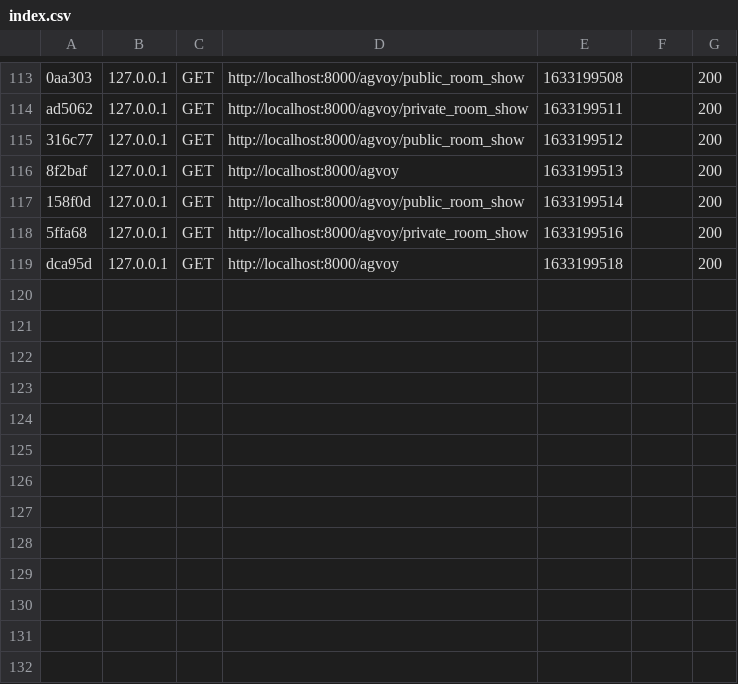
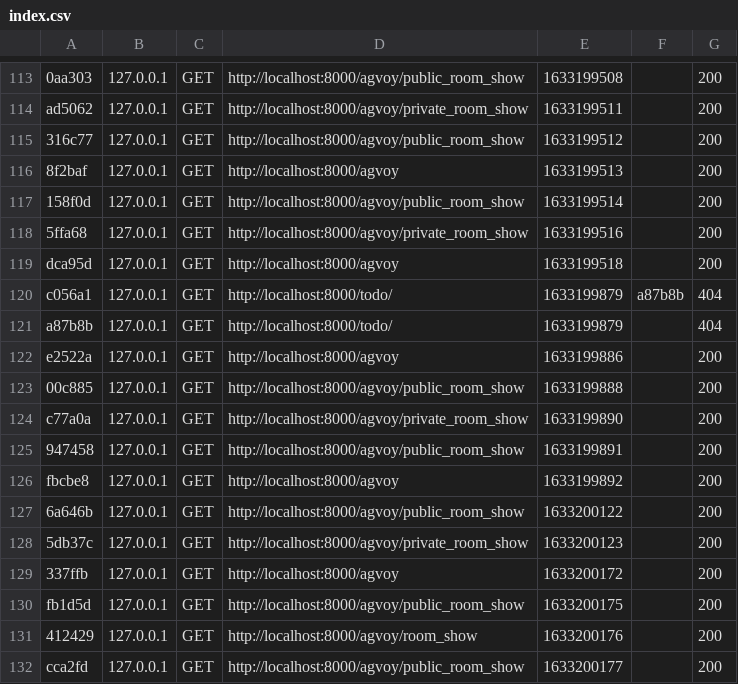
Before and after one commit to BiscuitPrime/Edredons-Et-Dejeuners, a CSV file: agvoy-app/var/cache/dev/profiler/index.csv, drawn as a sheet; only a part is shown, gaps mark what is left out; the diff names each change by its address in the sheet, - before the commit and + after, or states it on an @@ line.

Commit message:
Setting the Todo list again + minor changes

```diff
--- a/agvoy-app/var/cache/dev/profiler/index.csv
+++ b/agvoy-app/var/cache/dev/profiler/index.csv
+row 120: c056a1 | 127.0.0.1 | GET | http://localhost:8000/todo/ | 1633199879 | a87b8b | 404
+row 121: a87b8b | 127.0.0.1 | GET | http://localhost:8000/todo/ | 1633199879 |  | 404
+row 122: e2522a | 127.0.0.1 | GET | http://localhost:8000/agvoy | 1633199886 |  | 200
+row 123: 00c885 | 127.0.0.1 | GET | http://localhost:8000/agvoy/public_room_show | 1633199888 |  | 200
+row 124: c77a0a | 127.0.0.1 | GET | http://localhost:8000/agvoy/private_room_show | 1633199890 |  | 200
+row 125: 947458 | 127.0.0.1 | GET | http://localhost:8000/agvoy/public_room_show | 1633199891 |  | 200
+row 126: fbcbe8 | 127.0.0.1 | GET | http://localhost:8000/agvoy | 1633199892 |  | 200
+row 127: 6a646b | 127.0.0.1 | GET | http://localhost:8000/agvoy/public_room_show | 1633200122 |  | 200
+row 128: 5db37c | 127.0.0.1 | GET | http://localhost:8000/agvoy/private_room_show | 1633200123 |  | 200
+row 129: 337ffb | 127.0.0.1 | GET | http://localhost:8000/agvoy | 1633200172 |  | 200
+row 130: fb1d5d | 127.0.0.1 | GET | http://localhost:8000/agvoy/public_room_show | 1633200175 |  | 200
+row 131: 412429 | 127.0.0.1 | GET | http://localhost:8000/agvoy/room_show | 1633200176 |  | 200
+row 132: cca2fd | 127.0.0.1 | GET | http://localhost:8000/agvoy/public_room_show | 1633200177 |  | 200
```
Also changed, not shown: 18 other files.
